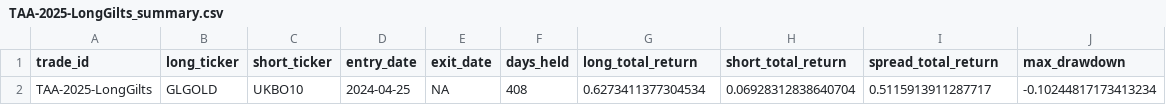
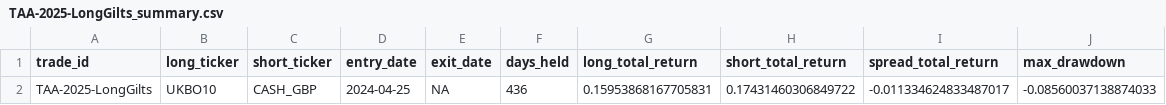
Before and after one commit to bbcon/TheNewMacroWorldFund, a CSV file: data/outputs/performance/trades/TAA-2025-LongGilts_summary.csv, drawn as a sheet.

```diff
--- a/data/outputs/performance/trades/TAA-2025-LongGilts_summary.csv
+++ b/data/outputs/performance/trades/TAA-2025-LongGilts_summary.csv
@@ -1,2 +1,2 @@
 trade_id,long_ticker,short_ticker,entry_date,exit_date,days_held,long_total_return,short_total_return,spread_total_return,max_drawdown
-TAA-2025-LongGilts,GLGOLD,UKBO10,2024-04-25,NA,408,0.6273411377304534,0.06928312838640704,0.5115913911287717,-0.10244817173413234
+TAA-2025-LongGilts,UKBO10,CASH_GBP,2024-04-25,NA,436,0.15953868167705831,0.17431460306849722,-0.011334624833487017,-0.08560037138874033
```
Also changed, not shown: data/outputs/performance/trades/TAA-2025-LiberationDay_LongUS_summary.csv, data/outputs/performance/trades/TAA-2025-LongBunds_summary.csv, 18 other files.
